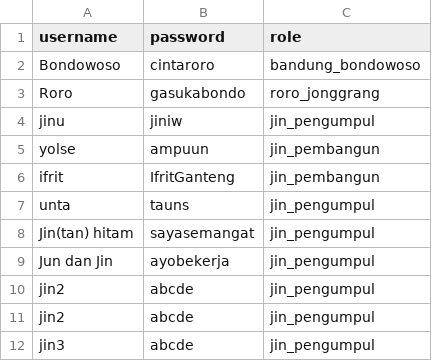
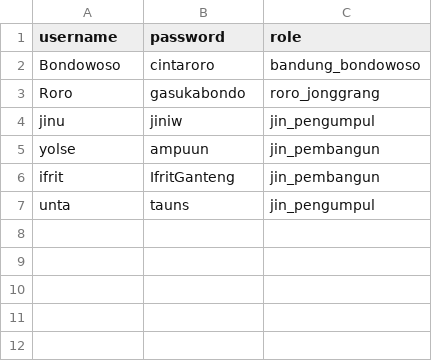
Before and after one commit to rifchzschki/Tugas-Besar-Daspro, a CSV file: folder_game/save_1/user.csv, drawn as a sheet.

```diff
--- a/folder_game/save_1/user.csv
+++ b/folder_game/save_1/user.csv
@@ -7,6 +7 @@ ifrit;IfritGanteng;jin_pembangun
 unta;tauns;jin_pengumpul
-Jin(tan) hitam;sayasemangat;jin_pengumpul
-Jun dan Jin;ayobekerja;jin_pengumpul
-jin2;abcde;jin_pengumpul
-jin2;abcde;jin_pengumpul
-jin3;abcde;jin_pengumpul
```
